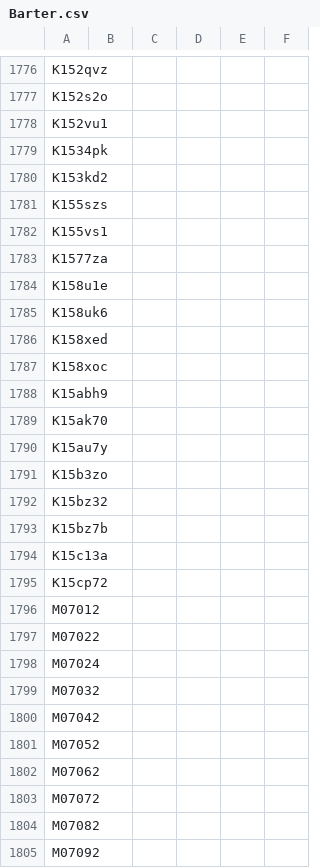
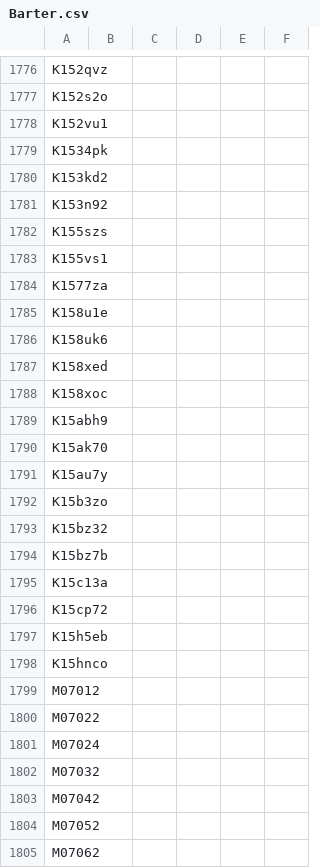
Before and after one commit to Kuido/Test, a CSV file: Barter.csv, drawn as a sheet; only a part is shown, gaps mark what is left out; the shorter side is filled out with more unchanged rows; the diff names each change by its address in the sheet, - before the commit and + after, or states it on an @@ line.

Commit message:
/ ‘Barter.csv’ / ‘Transfer.csv’

```diff
--- a/Barter.csv
+++ b/Barter.csv
+row 1781: K153n92
+row 1797: K15h5eb
+row 1798: K15hnco
```
Also changed, not shown: 1 other file.
